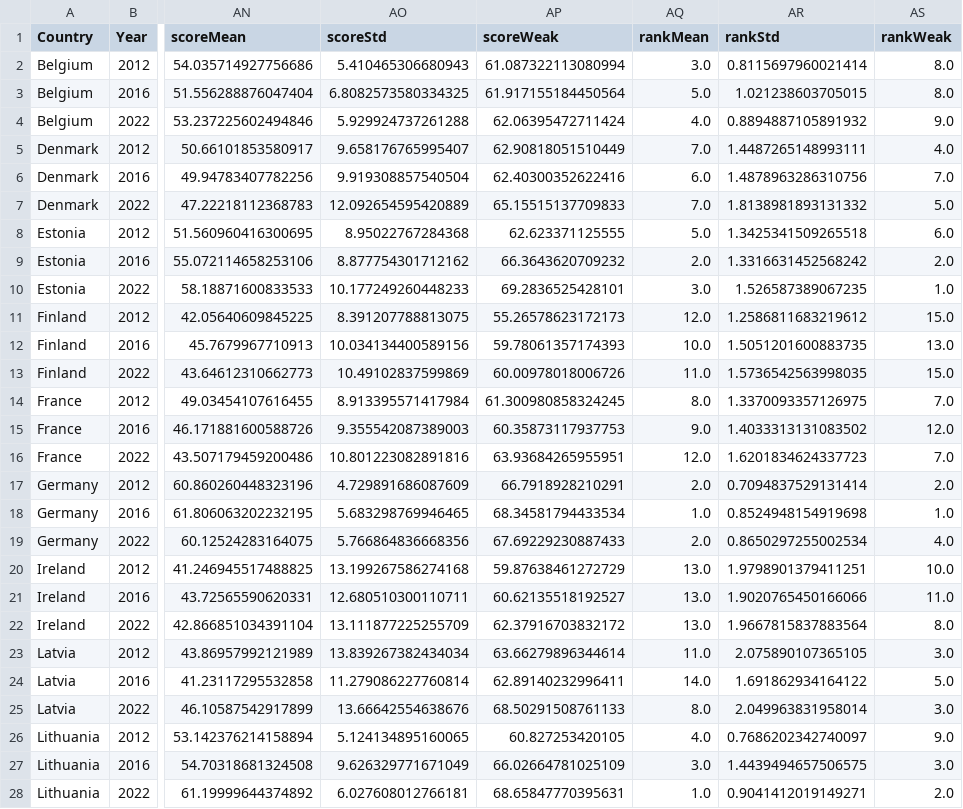
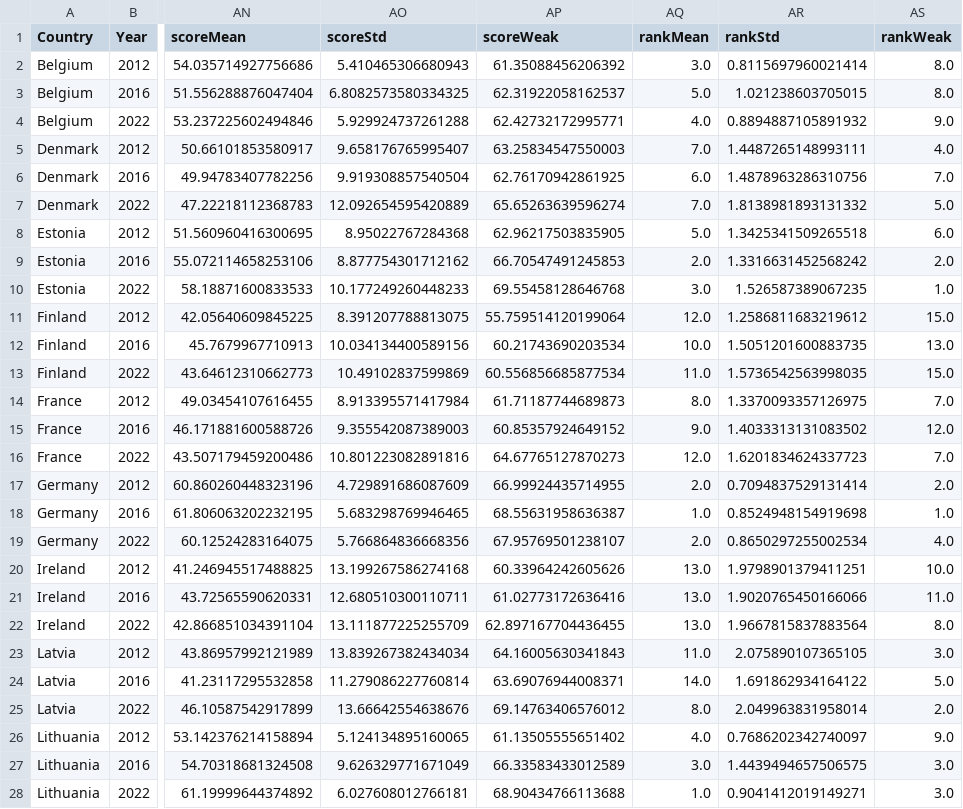
Before and after one commit to isaldiviagonzatti/sdg14, a CSV file: dataTemp/finalData.csv, drawn as a sheet; only a part is shown, gaps mark what is left out; the diff covers the shown part only; the diff names each change by its address in the sheet, - before the commit and + after, or states it on an @@ line.

```diff
--- a/dataTemp/finalData.csv
+++ b/dataTemp/finalData.csv
-AP2 (scoreWeak): 61.087322113080994
+AP2 (scoreWeak): 61.35088456206392
-AP3 (scoreWeak): 61.917155184450564
+AP3 (scoreWeak): 62.31922058162537
-AP4 (scoreWeak): 62.06395472711424
+AP4 (scoreWeak): 62.42732172995771
-AP5 (scoreWeak): 62.90818051510449
+AP5 (scoreWeak): 63.25834547550003
-AP6 (scoreWeak): 62.40300352622416
+AP6 (scoreWeak): 62.76170942861925
-AP7 (scoreWeak): 65.15515137709833
+AP7 (scoreWeak): 65.65263639596274
-AP8 (scoreWeak): 62.623371125555
+AP8 (scoreWeak): 62.96217503835905
-AP9 (scoreWeak): 66.3643620709232
+AP9 (scoreWeak): 66.70547491245853
-AP10 (scoreWeak): 69.2836525428101
+AP10 (scoreWeak): 69.55458128646768
-AP11 (scoreWeak): 55.26578623172173
+AP11 (scoreWeak): 55.759514120199064
-AP12 (scoreWeak): 59.78061357174393
+AP12 (scoreWeak): 60.21743690203534
-AP13 (scoreWeak): 60.00978018006726
+AP13 (scoreWeak): 60.556856685877534
-AP14 (scoreWeak): 61.300980858324245
+AP14 (scoreWeak): 61.71187744689873
-AP15 (scoreWeak): 60.35873117937753
+AP15 (scoreWeak): 60.85357924649152
-AP16 (scoreWeak): 63.93684265955951
+AP16 (scoreWeak): 64.67765127870273
-AP17 (scoreWeak): 66.7918928210291
+AP17 (scoreWeak): 66.99924435714955
-AP18 (scoreWeak): 68.34581794433534
+AP18 (scoreWeak): 68.55631958636387
-AP19 (scoreWeak): 67.69229230887433
+AP19 (scoreWeak): 67.95769501238107
-AP20 (scoreWeak): 59.87638461272729
+AP20 (scoreWeak): 60.33964242605626
-AP21 (scoreWeak): 60.62135518192527
+AP21 (scoreWeak): 61.02773172636416
-AP22 (scoreWeak): 62.37916703832172
+AP22 (scoreWeak): 62.897167704436455
-AP23 (scoreWeak): 63.66279896344614
+AP23 (scoreWeak): 64.16005630341843
-AP24 (scoreWeak): 62.89140232996411
+AP24 (scoreWeak): 63.69076944008371
-AP25 (scoreWeak): 68.50291508761133
+AP25 (scoreWeak): 69.14763406576012
-AS25 (rankWeak): 3.0
+AS25 (rankWeak): 2.0
-AP26 (scoreWeak): 60.827253420105
+AP26 (scoreWeak): 61.13505555651402
-AP27 (scoreWeak): 66.02664781025109
+AP27 (scoreWeak): 66.33583433012589
-AP28 (scoreWeak): 68.65847770395631
+AP28 (scoreWeak): 68.90434766113688
-AS28 (rankWeak): 2.0
+AS28 (rankWeak): 3.0
```
Also changed, not shown: 22 edited cells elsewhere in this file, 17 other files.
